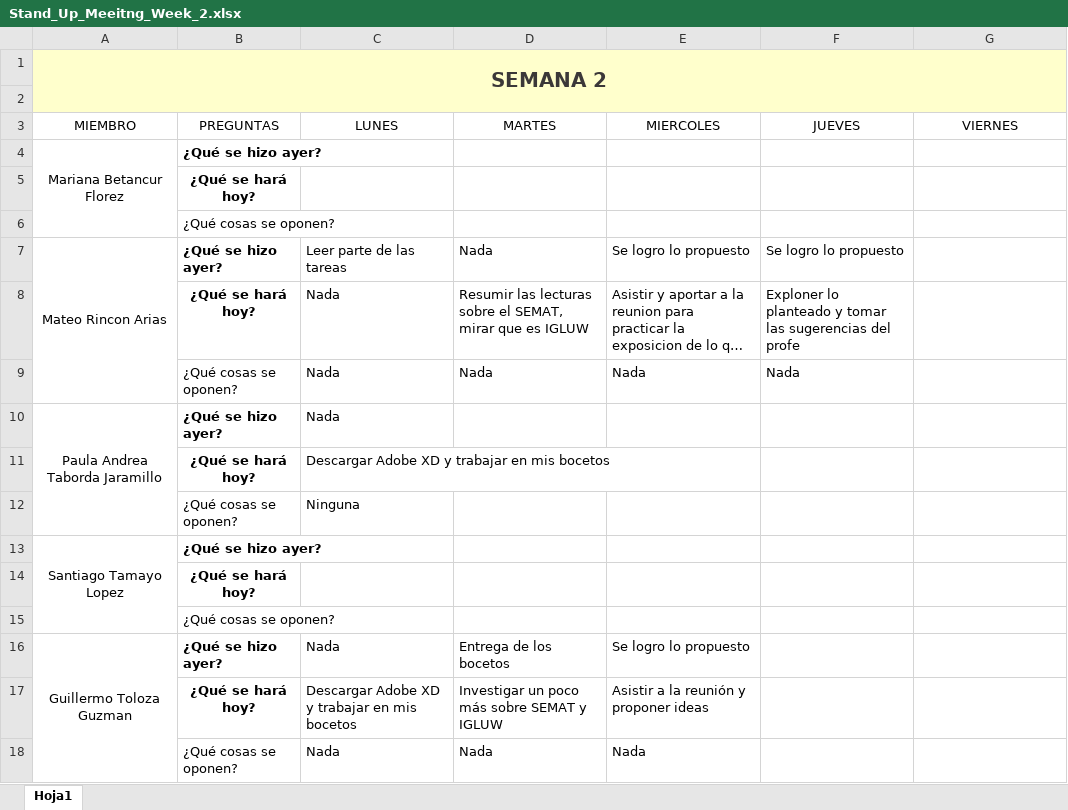
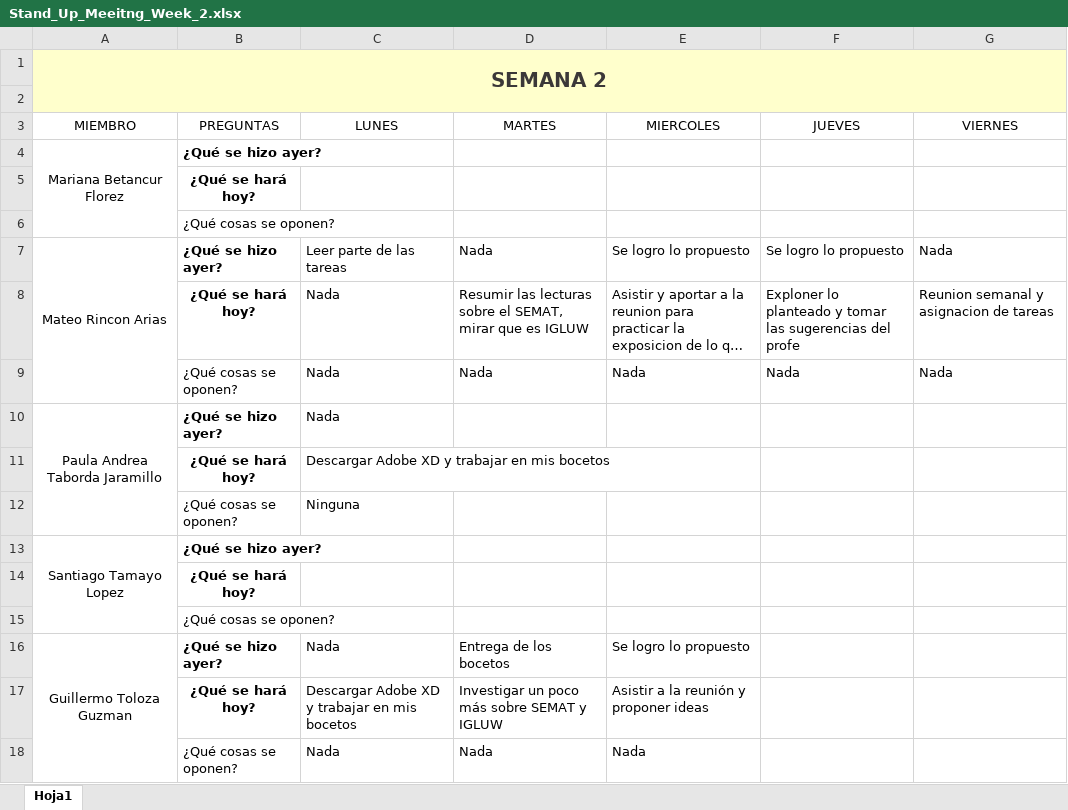
Before and after one commit to marianabetancur18/Ingenieria_Software, an Excel workbook: Semana 31 agosto - 4 septiembre/Stand_Up_Meeitng_Week_2.xlsx, sheet Hoja1, drawn as a sheet; long unchanged cells end in …; values as stored, in another font and other column widths than the file's, no borders; the diff names each change by its address in the sheet, - before the commit and + after, or states it on an @@ line.

Commit message:
tareas y standup metting

```diff
--- a/Semana 31 agosto - 4 septiembre/Stand_Up_Meeitng_Week_2.xlsx (sheet Hoja1)
+++ b/Semana 31 agosto - 4 septiembre/Stand_Up_Meeitng_Week_2.xlsx (sheet Hoja1)
-G7 (VIERNES): (empty)
+G7 (VIERNES): Nada
-G8 (VIERNES): (empty)
+G8 (VIERNES): Reunion semanal y asignacion de tareas
-G9 (VIERNES): (empty)
+G9 (VIERNES): Nada
```
Also changed, not shown: 1 other file.
